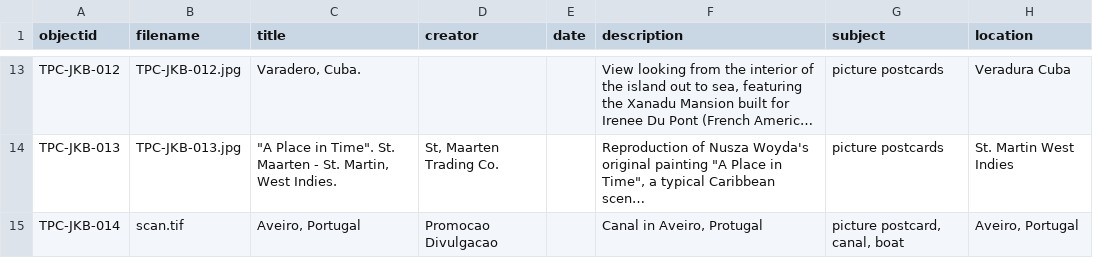
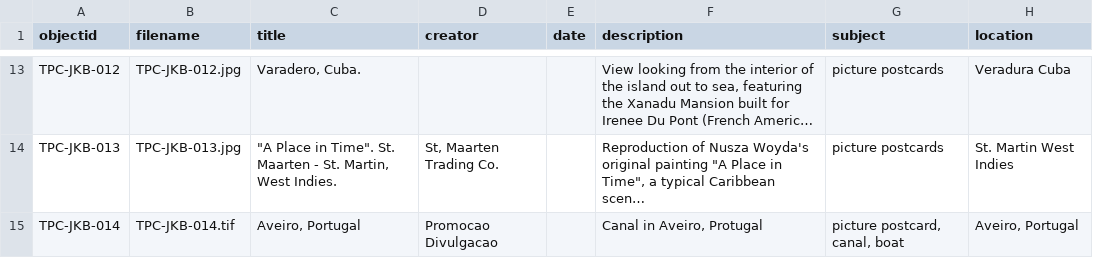
Before and after one commit to JBakerUTK/JKBINSC565, a CSV file: _data/JKB001.csv, drawn as a sheet; only a part is shown, gaps mark what is left out; long unchanged cells end in …; the diff names each change by its address in the sheet, - before the commit and + after, or states it on an @@ line.

Commit message:
Add files via upload

```diff
--- a/_data/JKB001.csv
+++ b/_data/JKB001.csv
-B15 (filename): scan.tif
+B15 (filename): TPC-JKB-014.tif
```
